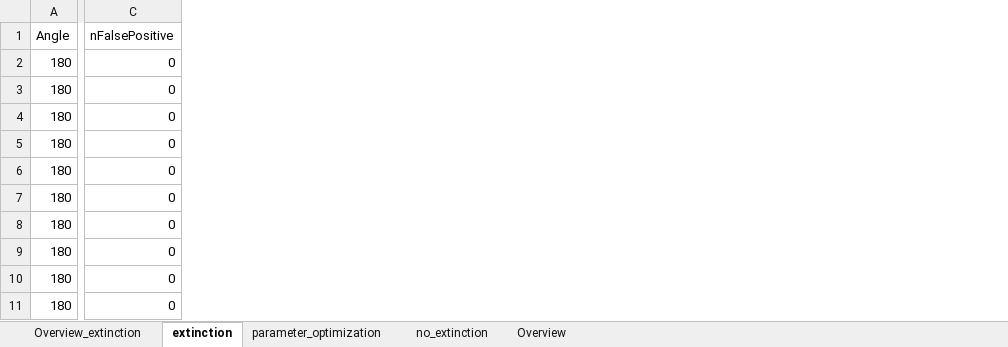
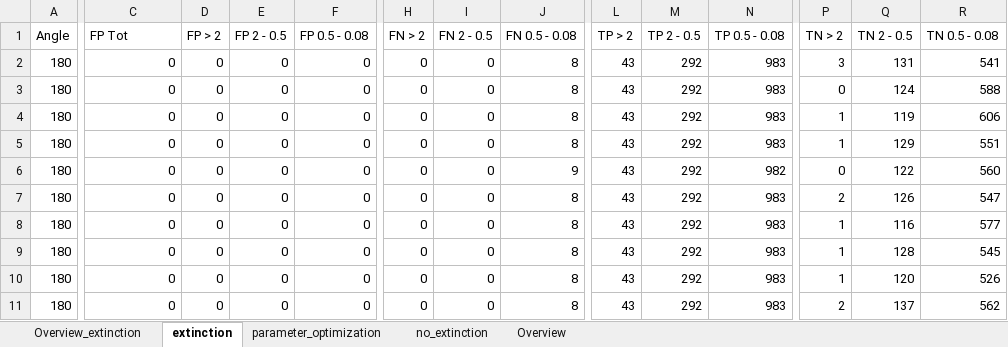
Before and after one commit to CasualCoder91/N_Body, an Excel workbook: Output/25_observations.xlsx, sheet extinction, drawn as a sheet; only a part is shown, gaps mark what is left out; values as stored, in another font and other column widths than the file's, no borders; the diff covers the shown part only; the diff names each change by its address in the sheet, - before the commit and + after, or states it on an @@ line.

Commit message:
Precission for simulated stars data & plot

```diff
--- a/Output/25_observations.xlsx (sheet extinction)
+++ b/Output/25_observations.xlsx (sheet extinction)
+column D (FP > 2), rows 2-11: all 0
+column E (FP 2 - 0.5), rows 2-11: all 0
+column F (FP 0.5 - 0.08), rows 2-11: all 0
+column H (FN > 2), rows 2-11: all 0
+column I (FN 2 - 0.5), rows 2-11: all 0
+column J (FN 0.5 - 0.08), rows 2-11: 8 | 8 | 8 | 8 | 9 | 8 | 8 | 8 | 8 | 8
+column L (TP > 2), rows 2-11: all 43
+column M (TP 2 - 0.5), rows 2-11: all 292
+column N (TP 0.5 - 0.08), rows 2-11: 983 | 983 | 983 | 983 | 982 | 983 | 983 | 983 | 983 | 983
+column P (TN > 2), rows 2-11: 3 | 0 | 1 | 1 | 0 | 2 | 1 | 1 | 1 | 2
+column Q (TN 2 - 0.5), rows 2-11: 131 | 124 | 119 | 129 | 122 | 126 | 116 | 128 | 120 | 137
+column R (TN 0.5 - 0.08), rows 2-11: 541 | 588 | 606 | 551 | 560 | 547 | 577 | 545 | 526 | 562
-C1: nFalsePositive
+C1: FP Tot
```
Also changed, not shown: 5 added columns and 3 edited cells elsewhere in this sheet, formulas that keep their value, 6 other files.
